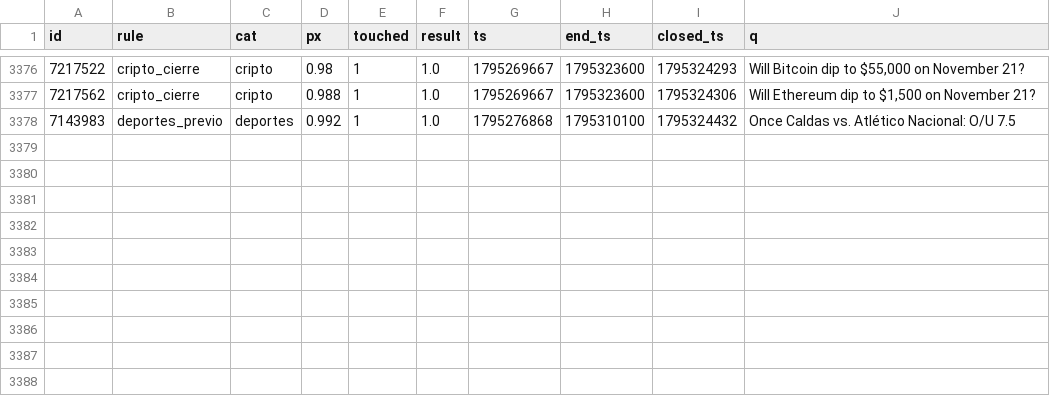
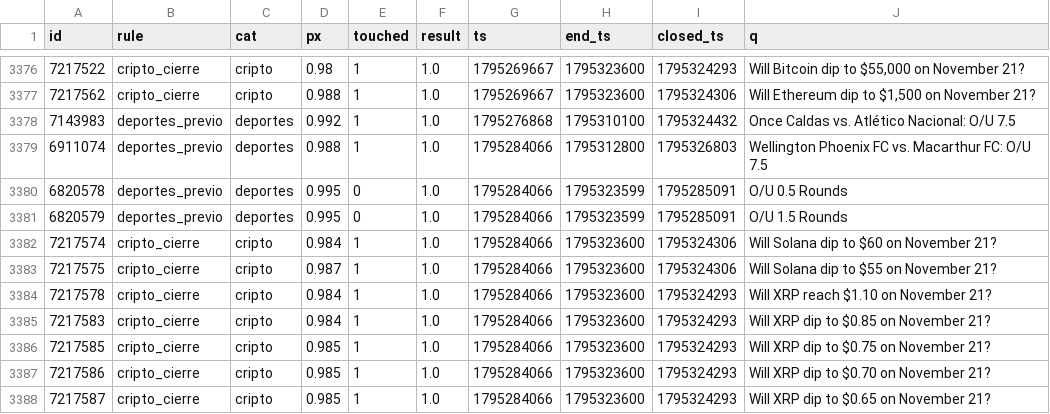
Before and after one commit to changelcerdajr-svg/changelpina, a CSV file: sweeper/data/paper/shadow_closed.csv, drawn as a sheet; only a part is shown, gaps mark what is left out; the diff names each change by its address in the sheet, - before the commit and + after, or states it on an @@ line.

```diff
--- a/sweeper/data/paper/shadow_closed.csv
+++ b/sweeper/data/paper/shadow_closed.csv
+row 3379: 6911074 | deportes_previo | deportes | 0.988 | 1 | 1.0 | 1795284066 | 1795312800 | 1795326803 | Wellington Phoenix FC vs. Macarthur FC: O/U 7.5
+row 3380: 6820578 | deportes_previo | deportes | 0.995 | 0 | 1.0 | 1795284066 | 1795323599 | 1795285091 | O/U 0.5 Rounds
+row 3381: 6820579 | deportes_previo | deportes | 0.995 | 0 | 1.0 | 1795284066 | 1795323599 | 1795285091 | O/U 1.5 Rounds
+row 3382: 7217574 | cripto_cierre | cripto | 0.984 | 1 | 1.0 | 1795284066 | 1795323600 | 1795324306 | Will Solana dip to $60 on November 21?
+row 3383: 7217575 | cripto_cierre | cripto | 0.987 | 1 | 1.0 | 1795284066 | 1795323600 | 1795324306 | Will Solana dip to $55 on November 21?
+row 3384: 7217578 | cripto_cierre | cripto | 0.984 | 1 | 1.0 | 1795284066 | 1795323600 | 1795324293 | Will XRP reach $1.10 on November 21?
+row 3385: 7217583 | cripto_cierre | cripto | 0.984 | 1 | 1.0 | 1795284066 | 1795323600 | 1795324293 | Will XRP dip to $0.85 on November 21?
+row 3386: 7217585 | cripto_cierre | cripto | 0.985 | 1 | 1.0 | 1795284066 | 1795323600 | 1795324293 | Will XRP dip to $0.75 on November 21?
+row 3387: 7217586 | cripto_cierre | cripto | 0.985 | 1 | 1.0 | 1795284066 | 1795323600 | 1795324293 | Will XRP dip to $0.70 on November 21?
+row 3388: 7217587 | cripto_cierre | cripto | 0.985 | 1 | 1.0 | 1795284066 | 1795323600 | 1795324293 | Will XRP dip to $0.65 on November 21?
```
Also changed, not shown: 8 other files.
